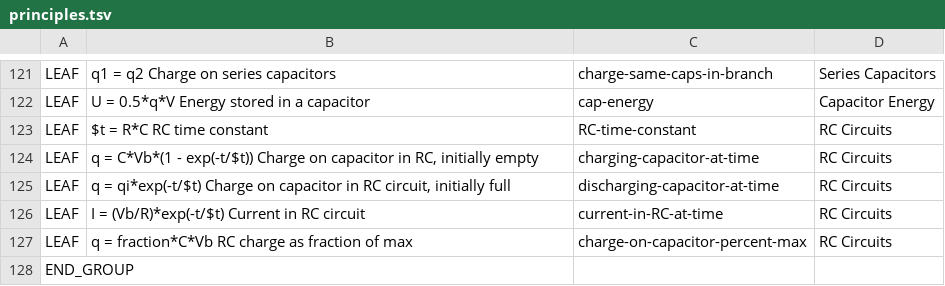
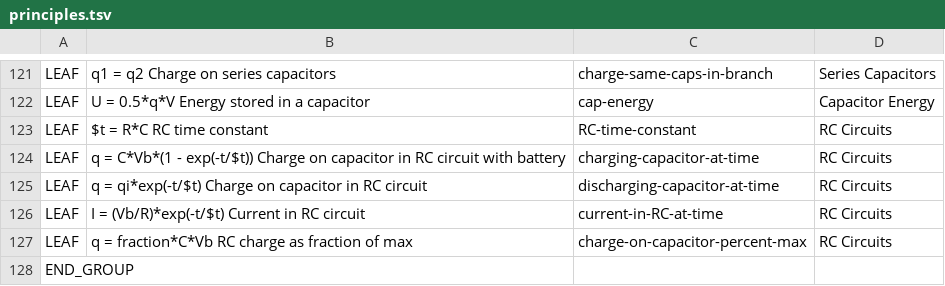
Before and after one commit to bvds/andes, a TSV file: KB/principles.tsv, drawn as a sheet; only a part is shown, gaps mark what is left out.

Commit message:
fix charge on RC circuit

```diff
--- a/KB/principles.tsv
+++ b/KB/principles.tsv
@@ -123,4 +123,4 @@ LEAF	U = 0.5*q*V                Energy stored in a capacitor	cap-energy	Capacito
 LEAF	$t = R*C                  RC time constant	RC-time-constant	RC Circuits
-LEAF	"q = C*Vb*(1 - exp(-t/$t)) Charge on capacitor in RC, initially empty"	charging-capacitor-at-time	RC Circuits
-LEAF	"q = qi*exp(-t/$t) Charge on capacitor in RC circuit, initially full"	discharging-capacitor-at-time	RC Circuits
+LEAF	q = C*Vb*(1 - exp(-t/$t)) Charge on capacitor in RC circuit with battery	charging-capacitor-at-time	RC Circuits
+LEAF	q = qi*exp(-t/$t)    Charge on capacitor in RC circuit	discharging-capacitor-at-time	RC Circuits
 LEAF	I = (Vb/R)*exp(-t/$t)    Current in RC circuit	current-in-RC-at-time	RC Circuits
```
Also changed, not shown: 1 other file.
